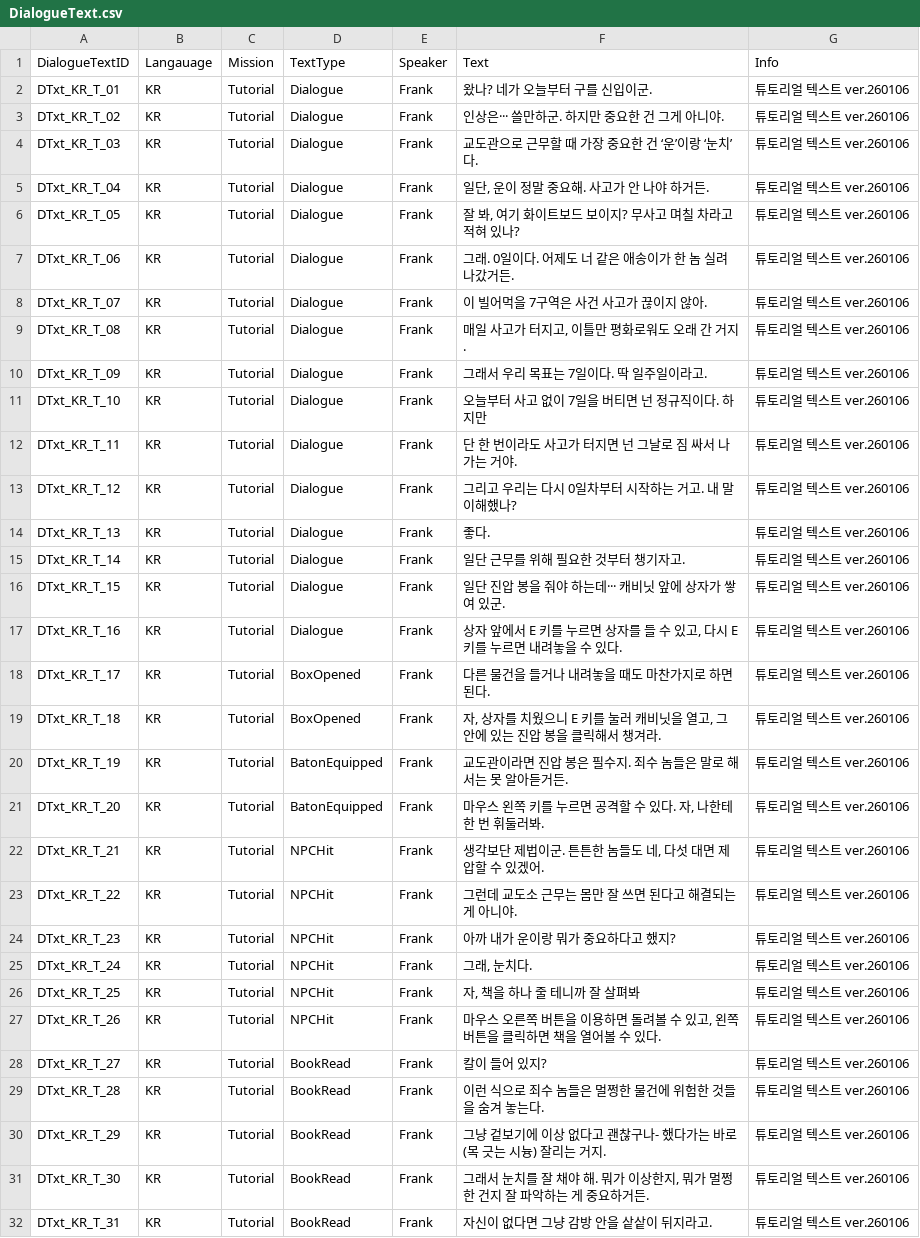
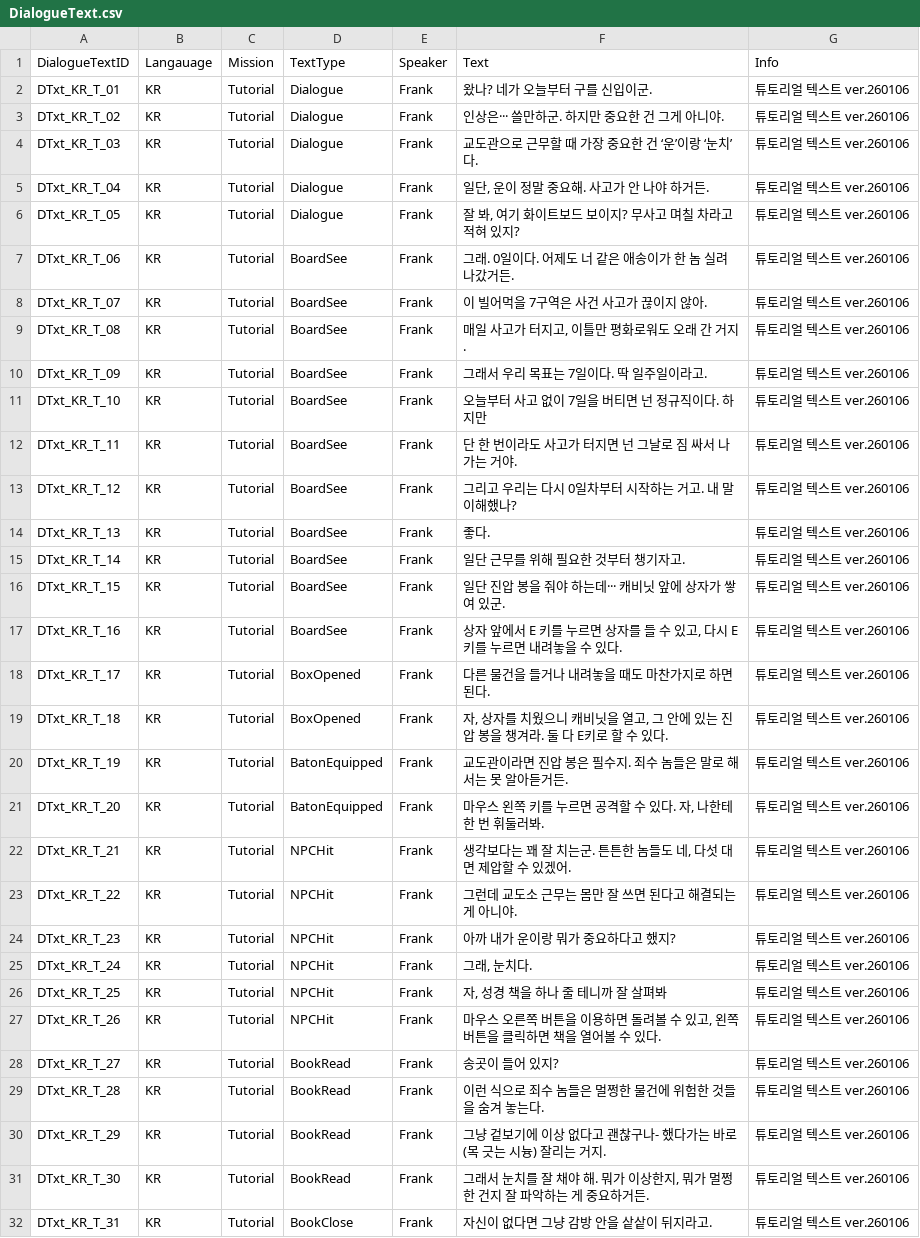
Before and after one commit to whoman4233/CanISleepTonightProject, a CSV file: Assets/07_Data/03_CSV/DialogueText.csv, drawn as a sheet; only a part is shown; the diff covers the shown part only.

```diff
--- a/Assets/07_Data/03_CSV/DialogueText.csv
+++ b/Assets/07_Data/03_CSV/DialogueText.csv
@@ -5,19 +5,19 @@ DTxt_KR_T_03,KR,Tutorial,Dialogue,Frank,교도관으로 근무할 때 가장 중
 DTxt_KR_T_04,KR,Tutorial,Dialogue,Frank,"일단, 운이 정말 중요해. 사고가 안 나야 하거든.",튜토리얼 텍스트 ver.260106
-DTxt_KR_T_05,KR,Tutorial,Dialogue,Frank,"잘 봐, 여기 화이트보드 보이지? 무사고 며칠 차라고 적혀 있나?",튜토리얼 텍스트 ver.260106
-DTxt_KR_T_06,KR,Tutorial,Dialogue,Frank,그래. 0일이다. 어제도 너 같은 애송이가 한 놈 실려 나갔거든.,튜토리얼 텍스트 ver.260106
-DTxt_KR_T_07,KR,Tutorial,Dialogue,Frank,이 빌어먹을 7구역은 사건 사고가 끊이지 않아.,튜토리얼 텍스트 ver.260106
-DTxt_KR_T_08,KR,Tutorial,Dialogue,Frank,"매일 사고가 터지고, 이틀만 평화로워도 오래 간 거지.",튜토리얼 텍스트 ver.260106
-DTxt_KR_T_09,KR,Tutorial,Dialogue,Frank,그래서 우리 목표는 7일이다. 딱 일주일이라고.,튜토리얼 텍스트 ver.260106
-DTxt_KR_T_10,KR,Tutorial,Dialogue,Frank,오늘부터 사고 없이 7일을 버티면 넌 정규직이다. 하지만,튜토리얼 텍스트 ver.260106
-DTxt_KR_T_11,KR,Tutorial,Dialogue,Frank,단 한 번이라도 사고가 터지면 넌 그날로 짐 싸서 나가는 거야.,튜토리얼 텍스트 ver.260106
-DTxt_KR_T_12,KR,Tutorial,Dialogue,Frank,그리고 우리는 다시 0일차부터 시작하는 거고. 내 말 이해했나?,튜토리얼 텍스트 ver.260106
-DTxt_KR_T_13,KR,Tutorial,Dialogue,Frank,좋다.,튜토리얼 텍스트 ver.260106
-DTxt_KR_T_14,KR,Tutorial,Dialogue,Frank,일단 근무를 위해 필요한 것부터 챙기자고.,튜토리얼 텍스트 ver.260106
-DTxt_KR_T_15,KR,Tutorial,Dialogue,Frank,일단 진압 봉을 줘야 하는데··· 캐비닛 앞에 상자가 쌓여 있군.,튜토리얼 텍스트 ver.260106
-DTxt_KR_T_16,KR,Tutorial,Dialogue,Frank,"상자 앞에서 E 키를 누르면 상자를 들 수 있고, 다시 E 키를 누르면 내려놓을 수 있다.",튜토리얼 텍스트 ver.260106
+DTxt_KR_T_05,KR,Tutorial,Dialogue,Frank,"잘 봐, 여기 화이트보드 보이지? 무사고 며칠 차라고 적혀 있지?",튜토리얼 텍스트 ver.260106
+DTxt_KR_T_06,KR,Tutorial,BoardSee,Frank,그래. 0일이다. 어제도 너 같은 애송이가 한 놈 실려 나갔거든.,튜토리얼 텍스트 ver.260106
+DTxt_KR_T_07,KR,Tutorial,BoardSee,Frank,이 빌어먹을 7구역은 사건 사고가 끊이지 않아.,튜토리얼 텍스트 ver.260106
+DTxt_KR_T_08,KR,Tutorial,BoardSee,Frank,"매일 사고가 터지고, 이틀만 평화로워도 오래 간 거지.",튜토리얼 텍스트 ver.260106
+DTxt_KR_T_09,KR,Tutorial,BoardSee,Frank,그래서 우리 목표는 7일이다. 딱 일주일이라고.,튜토리얼 텍스트 ver.260106
+DTxt_KR_T_10,KR,Tutorial,BoardSee,Frank,오늘부터 사고 없이 7일을 버티면 넌 정규직이다. 하지만,튜토리얼 텍스트 ver.260106
+DTxt_KR_T_11,KR,Tutorial,BoardSee,Frank,단 한 번이라도 사고가 터지면 넌 그날로 짐 싸서 나가는 거야.,튜토리얼 텍스트 ver.260106
+DTxt_KR_T_12,KR,Tutorial,BoardSee,Frank,그리고 우리는 다시 0일차부터 시작하는 거고. 내 말 이해했나?,튜토리얼 텍스트 ver.260106
+DTxt_KR_T_13,KR,Tutorial,BoardSee,Frank,좋다.,튜토리얼 텍스트 ver.260106
+DTxt_KR_T_14,KR,Tutorial,BoardSee,Frank,일단 근무를 위해 필요한 것부터 챙기자고.,튜토리얼 텍스트 ver.260106
+DTxt_KR_T_15,KR,Tutorial,BoardSee,Frank,일단 진압 봉을 줘야 하는데··· 캐비닛 앞에 상자가 쌓여 있군.,튜토리얼 텍스트 ver.260106
+DTxt_KR_T_16,KR,Tutorial,BoardSee,Frank,"상자 앞에서 E 키를 누르면 상자를 들 수 있고, 다시 E 키를 누르면 내려놓을 수 있다.",튜토리얼 텍스트 ver.260106
 DTxt_KR_T_17,KR,Tutorial,BoxOpened,Frank,다른 물건을 들거나 내려놓을 때도 마찬가지로 하면 된다.,튜토리얼 텍스트 ver.260106
-DTxt_KR_T_18,KR,Tutorial,BoxOpened,Frank,"자, 상자를 치웠으니 E 키를 눌러 캐비닛을 열고, 그 안에 있는 진압 봉을 클릭해서 챙겨라.",튜토리얼 텍스트 ver.260106
+DTxt_KR_T_18,KR,Tutorial,BoxOpened,Frank,"자, 상자를 치웠으니 캐비닛을 열고, 그 안에 있는 진압 봉을 챙겨라. 둘 다 E키로 할 수 있다.",튜토리얼 텍스트 ver.260106
 DTxt_KR_T_19,KR,Tutorial,BatonEquipped,Frank,교도관이라면 진압 봉은 필수지. 죄수 놈들은 말로 해서는 못 알아듣거든.,튜토리얼 텍스트 ver.260106
 DTxt_KR_T_20,KR,Tutorial,BatonEquipped,Frank,"마우스 왼쪽 키를 누르면 공격할 수 있다. 자, 나한테 한 번 휘둘러봐.",튜토리얼 텍스트 ver.260106
-DTxt_KR_T_21,KR,Tutorial,NPCHit,Frank,"생각보단 제법이군. 튼튼한 놈들도 네, 다섯 대면 제압할 수 있겠어.",튜토리얼 텍스트 ver.260106
+DTxt_KR_T_21,KR,Tutorial,NPCHit,Frank,"생각보다는 꽤 잘 치는군. 튼튼한 놈들도 네, 다섯 대면 제압할 수 있겠어.",튜토리얼 텍스트 ver.260106
 DTxt_KR_T_22,KR,Tutorial,NPCHit,Frank,그런데 교도소 근무는 몸만 잘 쓰면 된다고 해결되는 게 아니야.,튜토리얼 텍스트 ver.260106
@@ -25,5 +25,5 @@ DTxt_KR_T_23,KR,Tutorial,NPCHit,Frank,아까 내가 운이랑 뭐가 중요하
 DTxt_KR_T_24,KR,Tutorial,NPCHit,Frank,"그래, 눈치다.",튜토리얼 텍스트 ver.260106
-DTxt_KR_T_25,KR,Tutorial,NPCHit,Frank,"자, 책을 하나 줄 테니까 잘 살펴봐",튜토리얼 텍스트 ver.260106
+DTxt_KR_T_25,KR,Tutorial,NPCHit,Frank,"자, 성경 책을 하나 줄 테니까 잘 살펴봐",튜토리얼 텍스트 ver.260106
 DTxt_KR_T_26,KR,Tutorial,NPCHit,Frank,"마우스 오른쪽 버튼을 이용하면 돌려볼 수 있고, 왼쪽 버튼을 클릭하면 책을 열어볼 수 있다.",튜토리얼 텍스트 ver.260106
-DTxt_KR_T_27,KR,Tutorial,BookRead,Frank,칼이 들어 있지?,튜토리얼 텍스트 ver.260106
+DTxt_KR_T_27,KR,Tutorial,BookRead,Frank,송곳이 들어 있지?,튜토리얼 텍스트 ver.260106
 DTxt_KR_T_28,KR,Tutorial,BookRead,Frank,이런 식으로 죄수 놈들은 멀쩡한 물건에 위험한 것들을 숨겨 놓는다.,튜토리얼 텍스트 ver.260106
@@ -31,2 +31,2 @@ DTxt_KR_T_29,KR,Tutorial,BookRead,Frank,그냥 겉보기에 이상 없다고 괜
 DTxt_KR_T_30,KR,Tutorial,BookRead,Frank,"그래서 눈치를 잘 채야 해. 뭐가 이상한지, 뭐가 멀쩡한 건지 잘 파악하는 게 중요하거든.",튜토리얼 텍스트 ver.260106
-DTxt_KR_T_31,KR,Tutorial,BookRead,Frank,자신이 없다면 그냥 감방 안을 샅샅이 뒤지라고.,튜토리얼 텍스트 ver.260106
+DTxt_KR_T_31,KR,Tutorial,BookClose,Frank,자신이 없다면 그냥 감방 안을 샅샅이 뒤지라고.,튜토리얼 텍스트 ver.260106
```
Also changed, not shown: 5 added rows and 7 edited cells elsewhere in this file.
